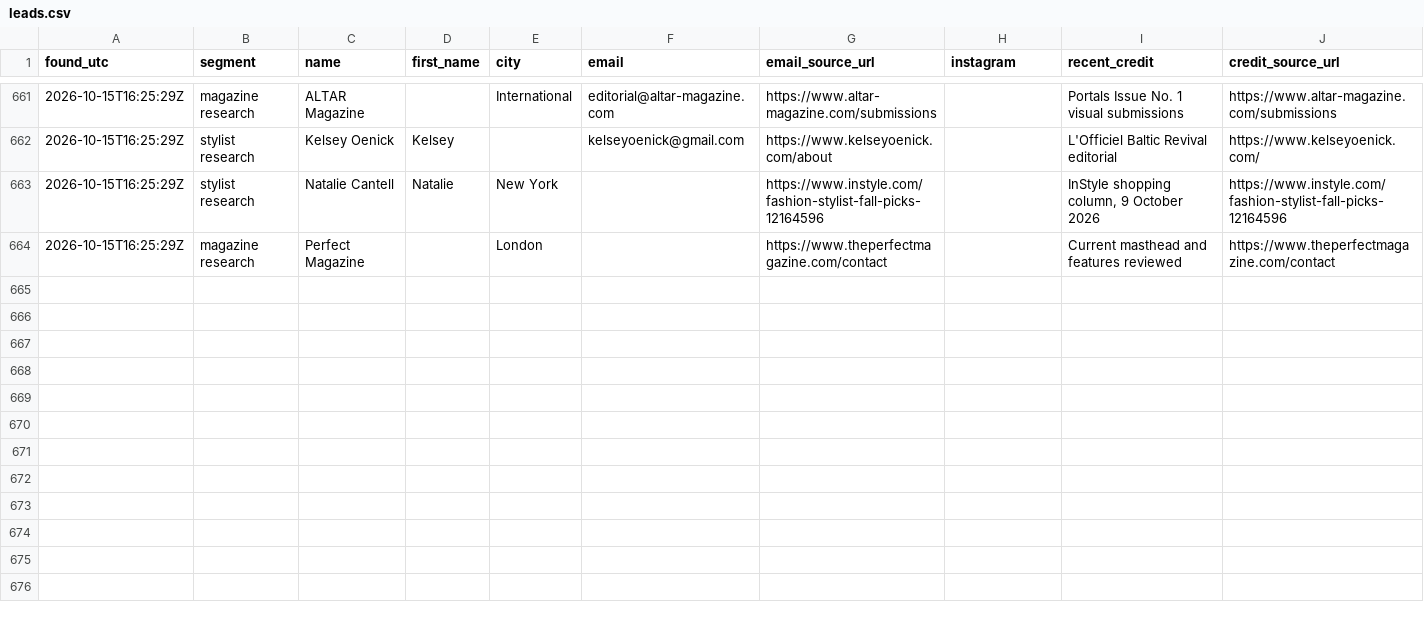
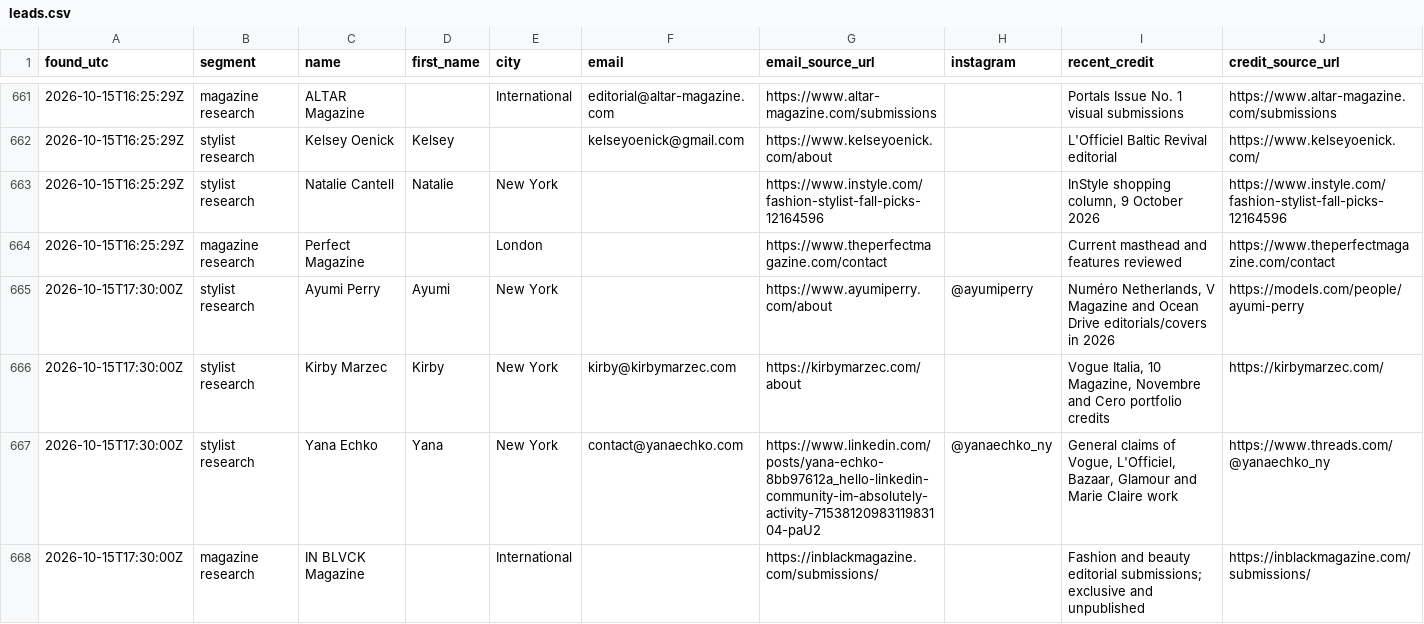
Before and after one commit to aidantorrence2/aidan-modern, a CSV file: marketing/outreach-log/leads.csv, drawn as a sheet; only a part is shown, gaps mark what is left out; rows hold the shown columns only; the diff names each change by its address in the sheet, - before the commit and + after, or states it on an @@ line.

Commit message:
Log 15 Oct 17:30 UTC outreach research

```diff
--- a/marketing/outreach-log/leads.csv
+++ b/marketing/outreach-log/leads.csv
+row 665: 2026-10-15T17:30:00Z | stylist research | Ayumi Perry | Ayumi | New York |  | https://www.ayumiperry.com/about | @ayumiperry | Numéro Netherlands, V Magazine and Ocean Drive editorials/covers in 2026 | https://models.com/people/ayumi-perry
+row 666: 2026-10-15T17:30:00Z | stylist research | Kirby Marzec | Kirby | New York | kirby@kirbymarzec.com | https://kirbymarzec.com/about |  | Vogue Italia, 10 Magazine, Novembre and Cero portfolio credits | https://kirbymarzec.com/
+row 667: 2026-10-15T17:30:00Z | stylist research | Yana Echko | Yana | New York | contact@yanaechko.com | https://www.linkedin.com/posts/yana-echko-8bb97612a_hello-linkedin-community-im-absolutely-activity-7153812098311983104-paU2 | @yanaechko_ny | General claims of Vogue, L'Officiel, Bazaar, Glamour and Marie Claire work | https://www.threads.com/@yanaechko_ny
+row 668: 2026-10-15T17:30:00Z | magazine research | IN BLVCK Magazine |  | International |  | https://inblackmagazine.com/submissions/ |  | Fashion and beauty editorial submissions; exclusive and unpublished | https://inblackmagazine.com/submissions/
```
